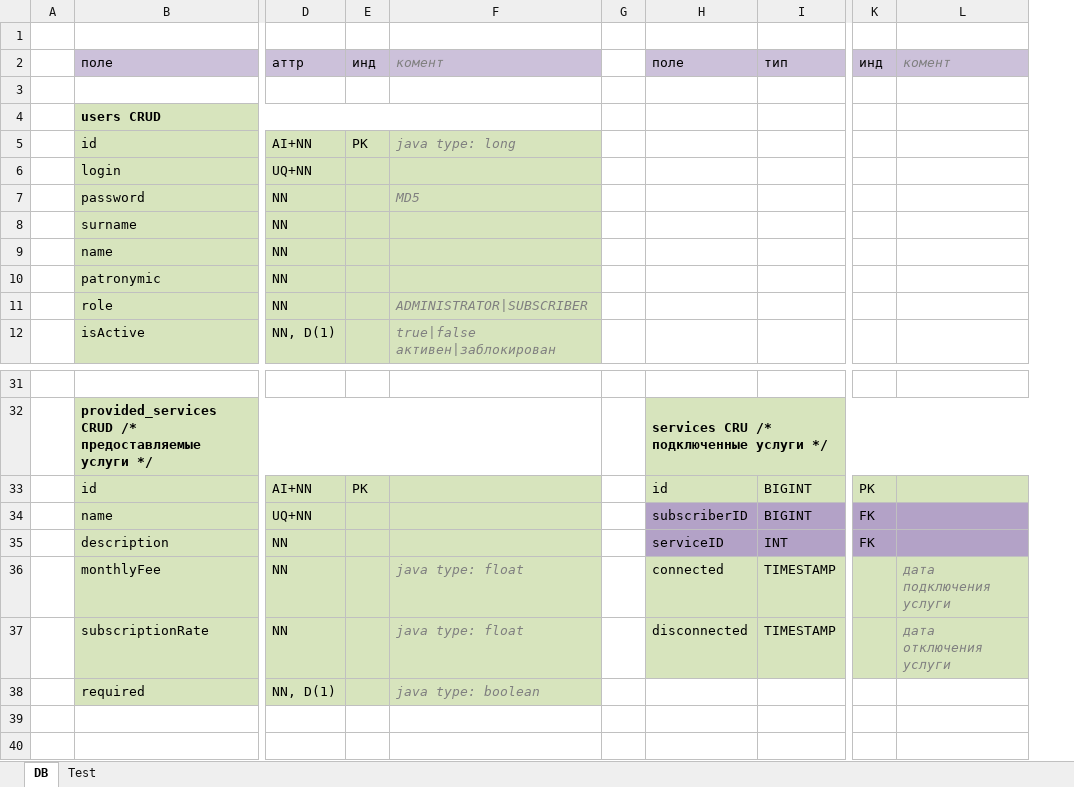
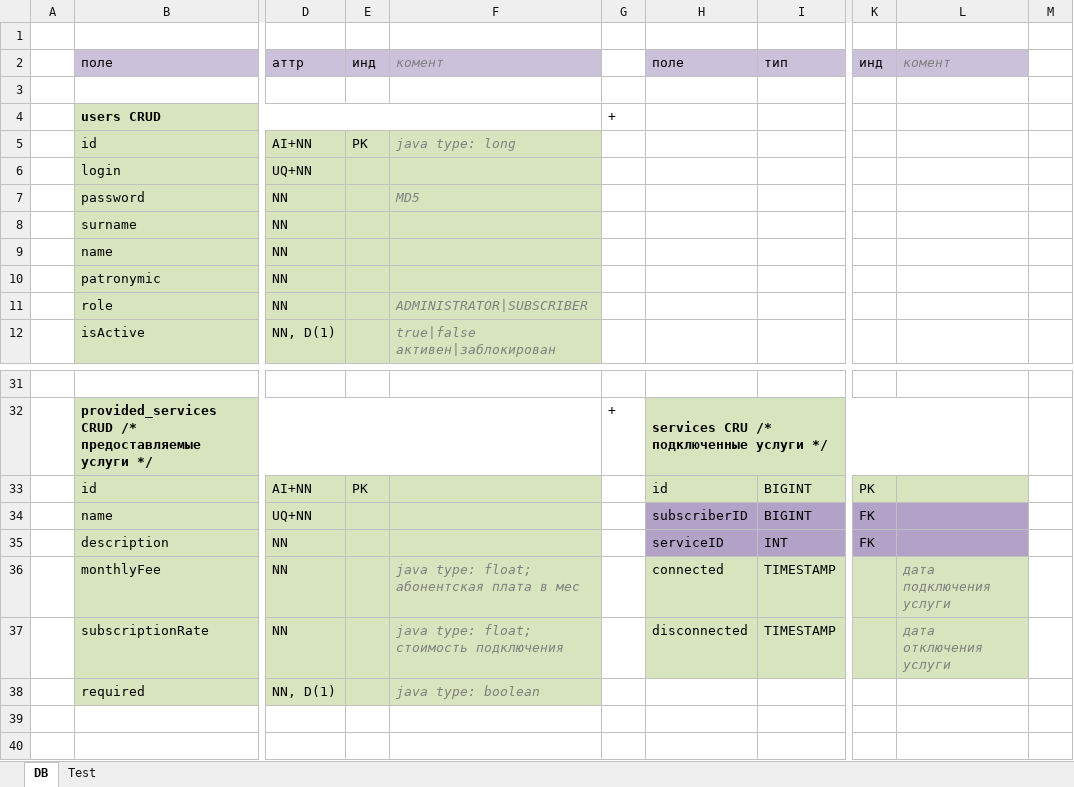
Before and after one commit to drWebber/station, an Excel workbook: doc/prj.xlsx, sheet DB, drawn as a sheet; only a part is shown, gaps mark what is left out; values as stored, in another font and other column widths than the file's, no borders; removed rows and columns are numbered as before the commit, all else as after; the diff names each change by its address in the sheet, - before the commit and + after, or states it on an @@ line.

```diff
--- a/doc/prj.xlsx (sheet DB)
+++ b/doc/prj.xlsx (sheet DB)
-column G, empty
+column G, row 4: +; row 32: +
+column M, empty
-F36: java type: float
+F36: java type: float; абонентская плата в мес
-F37: java type: float
+F37: java type: float; стоимость подключения
```
Also changed, not shown: 15 other files.
